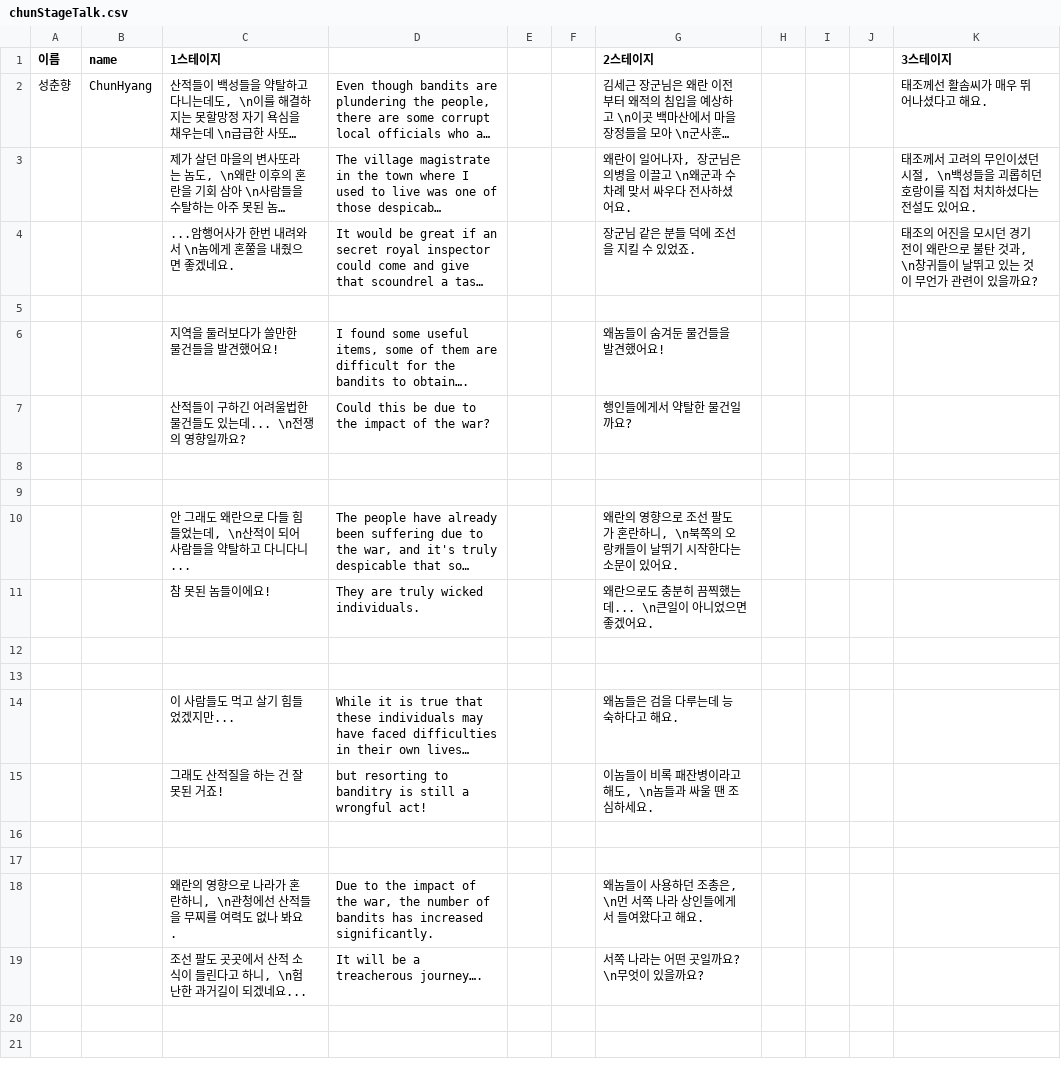
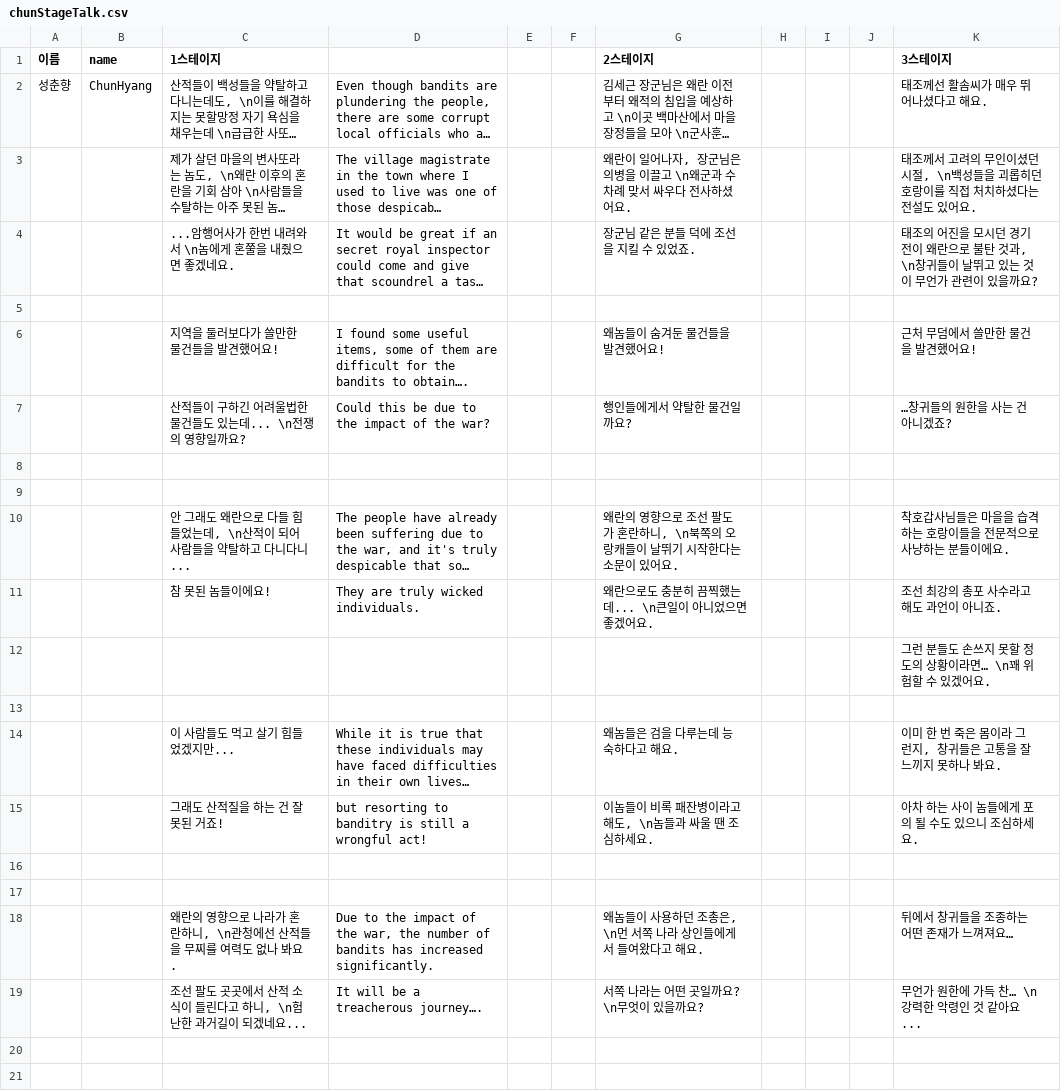
Before and after one commit to ProjPastExam/PastExamFile, a CSV file: 과거시험 시제/Seonbi/datafiles/chunStageTalk.csv, drawn as a sheet; only a part is shown; long unchanged cells end in …; removed rows and columns are numbered as before the commit, all else as after; the diff names each change by its address in the sheet, - before the commit and + after, or states it on an @@ line.

Commit message:
4스테이지 레벨디자인

```diff
--- a/과거시험 시제/Seonbi/datafiles/chunStageTalk.csv
+++ b/과거시험 시제/Seonbi/datafiles/chunStageTalk.csv
-K6 (3스테이지): (empty)
+K6 (3스테이지): 근처 무덤에서 쓸만한 물건을 발견했어요!
-K7 (3스테이지): (empty)
+K7 (3스테이지): …창귀들의 원한을 사는 건 아니겠죠?
-K10 (3스테이지): (empty)
+K10 (3스테이지): 착호갑사님들은 마을을 습격하는 호랑이들을 전문적으로 사냥하는 분들이에요.
-K11 (3스테이지): (empty)
+K11 (3스테이지): 조선 최강의 총포 사수라고 해도 과언이 아니죠.
+row 12:  |  |  |  |  |  |  |  |  |  | 그런 분들도 손쓰지 못할 정도의 상황이라면… \n꽤 위험할 수 있겠어요.
+row 13: (empty)
+row 14:  |  | 이 사람들도 먹고 살기 힘들었겠지만... | While it is true that these individuals may have faced difficulties in their own lives… |  |  | 왜놈들은 검을 다루는데 능숙하다고 해요. |  |  |  | 이미 한 번 죽은 몸이라 그런지, 창귀들은 고통을 잘 느끼지 못하나 봐요.
+row 15:  |  | 그래도 산적질을 하는 건 잘못된 거죠! | but resorting to banditry is still a wrongful act! |  |  | 이놈들이 비록 패잔병이라고 해도, \n놈들과 싸울 땐 조심하세요. |  |  |  | 아차 하는 사이 놈들에게 포의 될 수도 있으니 조심하세요.
-row 14:  |  | 이 사람들도 먹고 살기 힘들었겠지만... | While it is true that these individuals may have faced difficulties in their own lives… |  |  | 왜놈들은 검을 다루는데 능숙하다고 해요.
-row 15:  |  | 그래도 산적질을 하는 건 잘못된 거죠! | but resorting to banditry is still a wrongful act! |  |  | 이놈들이 비록 패잔병이라고 해도, \n놈들과 싸울 땐 조심하세요.
-row 16: (empty)
-row 17: (empty)
-K18 (3스테이지): (empty)
+K18 (3스테이지): 뒤에서 창귀들을 조종하는 어떤 존재가 느껴져요…
-K19 (3스테이지): (empty)
+K19 (3스테이지): 무언가 원한에 가득 찬… \n강력한 악령인 것 같아요...
```
Also changed, not shown: 과거시험 시제/Seonbi/datafiles/npcTalk.csv, 43 other files.
